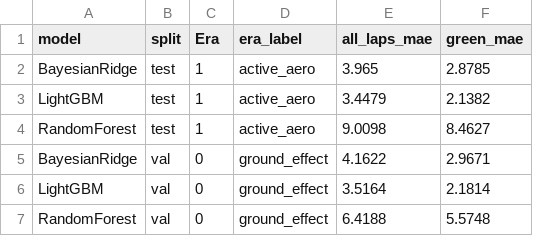
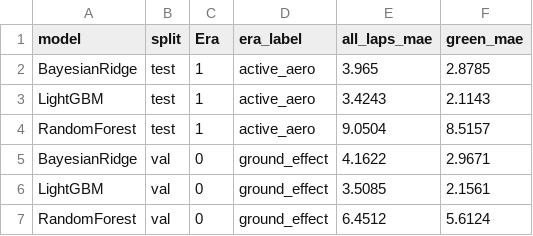
Before and after one commit to Shreyansh262/f1-strategist, a CSV file: reports/lap_time/per_era_mae.csv, drawn as a sheet.

```diff
--- a/reports/lap_time/per_era_mae.csv
+++ b/reports/lap_time/per_era_mae.csv
@@ -2,6 +2,6 @@ model,split,Era,era_label,all_laps_mae,green_mae
 BayesianRidge,test,1,active_aero,3.965,2.8785
-LightGBM,test,1,active_aero,3.4479,2.1382
-RandomForest,test,1,active_aero,9.0098,8.4627
+LightGBM,test,1,active_aero,3.4243,2.1143
+RandomForest,test,1,active_aero,9.0504,8.5157
 BayesianRidge,val,0,ground_effect,4.1622,2.9671
-LightGBM,val,0,ground_effect,3.5164,2.1814
-RandomForest,val,0,ground_effect,6.4188,5.5748
+LightGBM,val,0,ground_effect,3.5085,2.1561
+RandomForest,val,0,ground_effect,6.4512,5.6124
```
Also changed, not shown: reports/lap_time/greenflag_vs_alllaps_mae.csv, reports/lap_time/model_comparison.csv, 21 other files.
